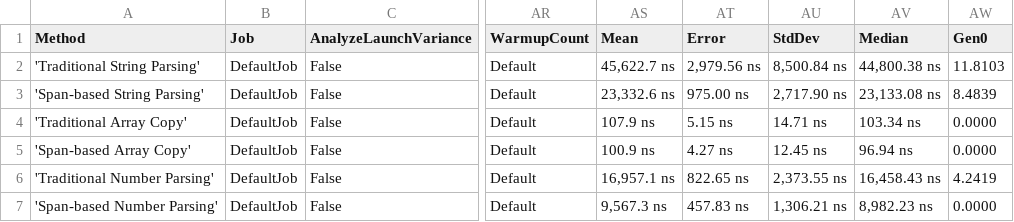
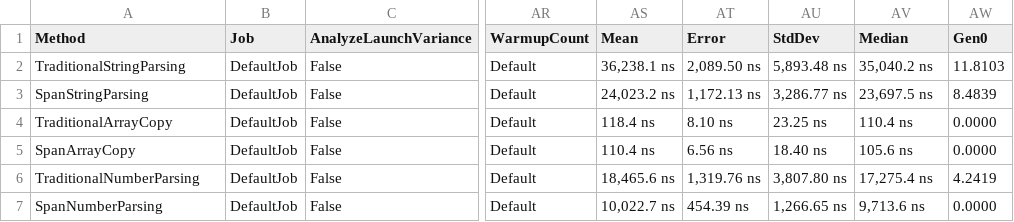
Before and after one commit to selmansahin/SpanMemoryDemo, a CSV file: src/SpanMemoryDemo.Benchmarks/BenchmarkDotNet.Artifacts/results/SpanMemoryDemo.Benchmarks.SpanBenchmarks-report.csv, drawn as a sheet; only a part is shown, gaps mark what is left out; the diff names each change by its address in the sheet, - before the commit and + after, or states it on an @@ line.

Commit message:
Update benchmark descriptions and results formatting

```diff
--- a/src/SpanMemoryDemo.Benchmarks/BenchmarkDotNet.Artifacts/results/SpanMemoryDemo.Benchmarks.SpanBenchmarks-report.csv
+++ b/src/SpanMemoryDemo.Benchmarks/BenchmarkDotNet.Artifacts/results/SpanMemoryDemo.Benchmarks.SpanBenchmarks-report.csv
-A2 (Method): 'Traditional String Parsing'
+A2 (Method): TraditionalStringParsing
-AS2 (Mean): 45,622.7 ns
+AS2 (Mean): 36,238.1 ns
-AT2 (Error): 2,979.56 ns
+AT2 (Error): 2,089.50 ns
-AU2 (StdDev): 8,500.84 ns
+AU2 (StdDev): 5,893.48 ns
-AV2 (Median): 44,800.38 ns
+AV2 (Median): 35,040.2 ns
-A3 (Method): 'Span-based String Parsing'
+A3 (Method): SpanStringParsing
-AS3 (Mean): 23,332.6 ns
+AS3 (Mean): 24,023.2 ns
-AT3 (Error): 975.00 ns
+AT3 (Error): 1,172.13 ns
-AU3 (StdDev): 2,717.90 ns
+AU3 (StdDev): 3,286.77 ns
-AV3 (Median): 23,133.08 ns
+AV3 (Median): 23,697.5 ns
-A4 (Method): 'Traditional Array Copy'
+A4 (Method): TraditionalArrayCopy
-AS4 (Mean): 107.9 ns
+AS4 (Mean): 118.4 ns
-AT4 (Error): 5.15 ns
+AT4 (Error): 8.10 ns
-AU4 (StdDev): 14.71 ns
+AU4 (StdDev): 23.25 ns
-AV4 (Median): 103.34 ns
+AV4 (Median): 110.4 ns
-A5 (Method): 'Span-based Array Copy'
+A5 (Method): SpanArrayCopy
-AS5 (Mean): 100.9 ns
+AS5 (Mean): 110.4 ns
-AT5 (Error): 4.27 ns
+AT5 (Error): 6.56 ns
-AU5 (StdDev): 12.45 ns
+AU5 (StdDev): 18.40 ns
-AV5 (Median): 96.94 ns
+AV5 (Median): 105.6 ns
-A6 (Method): 'Traditional Number Parsing'
+A6 (Method): TraditionalNumberParsing
-AS6 (Mean): 16,957.1 ns
+AS6 (Mean): 18,465.6 ns
-AT6 (Error): 822.65 ns
+AT6 (Error): 1,319.76 ns
-AU6 (StdDev): 2,373.55 ns
+AU6 (StdDev): 3,807.80 ns
-AV6 (Median): 16,458.43 ns
+AV6 (Median): 17,275.4 ns
-A7 (Method): 'Span-based Number Parsing'
+A7 (Method): SpanNumberParsing
-AS7 (Mean): 9,567.3 ns
+AS7 (Mean): 10,022.7 ns
-AT7 (Error): 457.83 ns
+AT7 (Error): 454.39 ns
-AU7 (StdDev): 1,306.21 ns
+AU7 (StdDev): 1,266.65 ns
-AV7 (Median): 8,982.23 ns
+AV7 (Median): 9,713.6 ns
```
Also changed, not shown: 4 other files.
